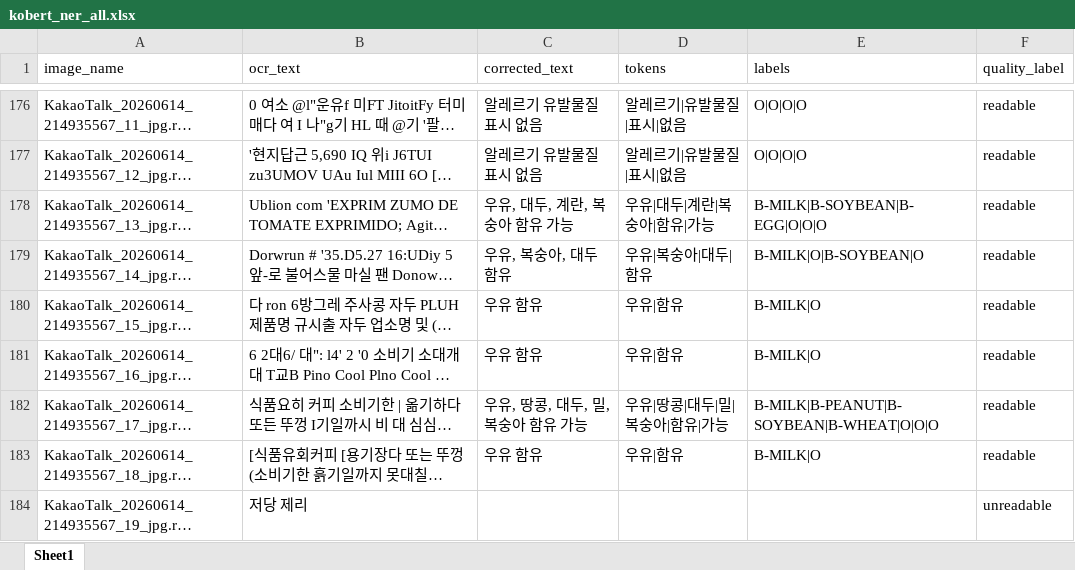
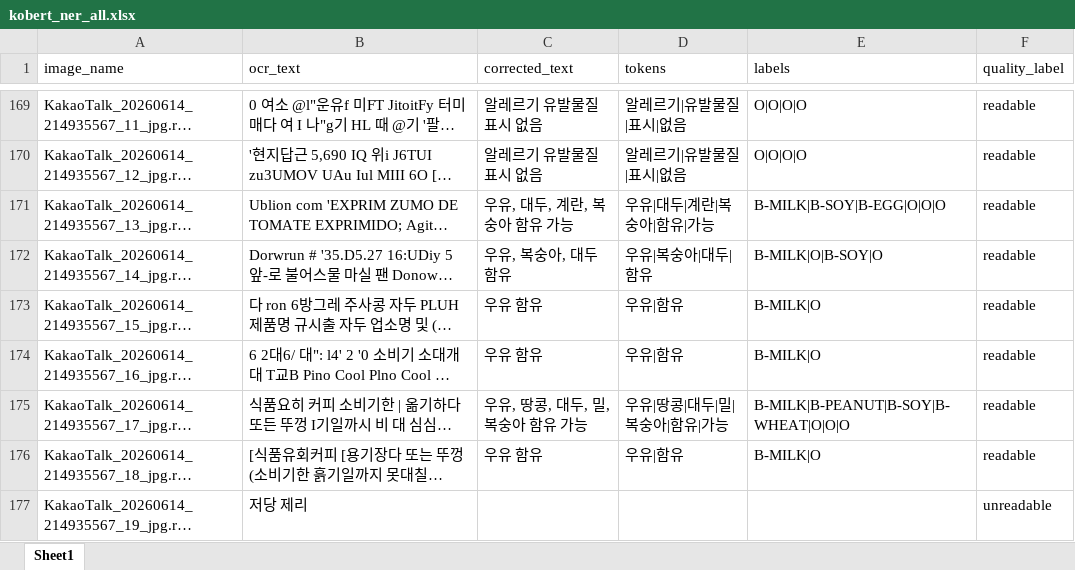
Before and after one commit to chaey22/OSP-TEAM37, an Excel workbook: dataset/kobert_ner_all.xlsx, sheet Sheet1, drawn as a sheet; only a part is shown, gaps mark what is left out; long unchanged cells end in …; values as stored, in another font and other column widths than the file's, no borders; addresses are those after the commit; the diff covers the shown part only; the diff names each change by its address in the sheet, - before the commit and + after, or states it on an @@ line.

```diff
--- a/dataset/kobert_ner_all.xlsx (sheet Sheet1)
+++ b/dataset/kobert_ner_all.xlsx (sheet Sheet1)
-E171 (labels): B-MILK|B-SOYBEAN|B-EGG|O|O|O
+E171 (labels): B-MILK|B-SOY|B-EGG|O|O|O
-E172 (labels): B-MILK|O|B-SOYBEAN|O
+E172 (labels): B-MILK|O|B-SOY|O
-E175 (labels): B-MILK|B-PEANUT|B-SOYBEAN|B-WHEAT|O|O|O
+E175 (labels): B-MILK|B-PEANUT|B-SOY|B-WHEAT|O|O|O
```
Also changed, not shown: 7 removed rows elsewhere in this sheet, 1 other file.
